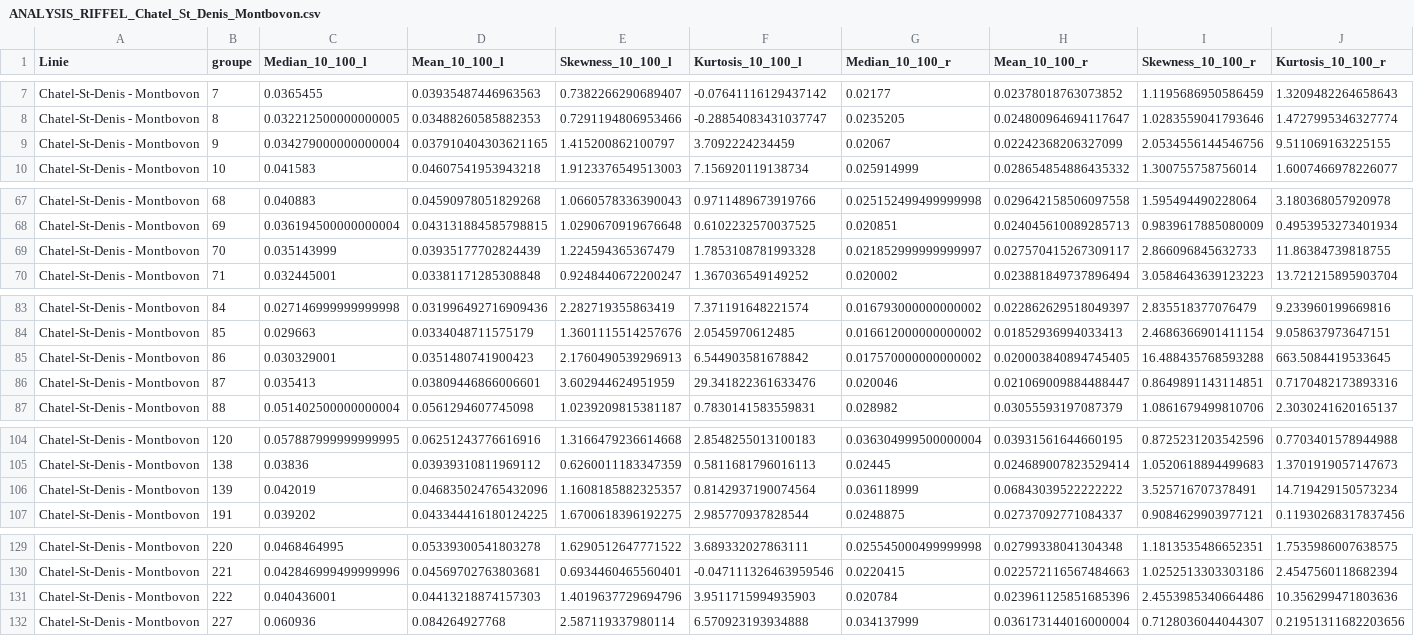
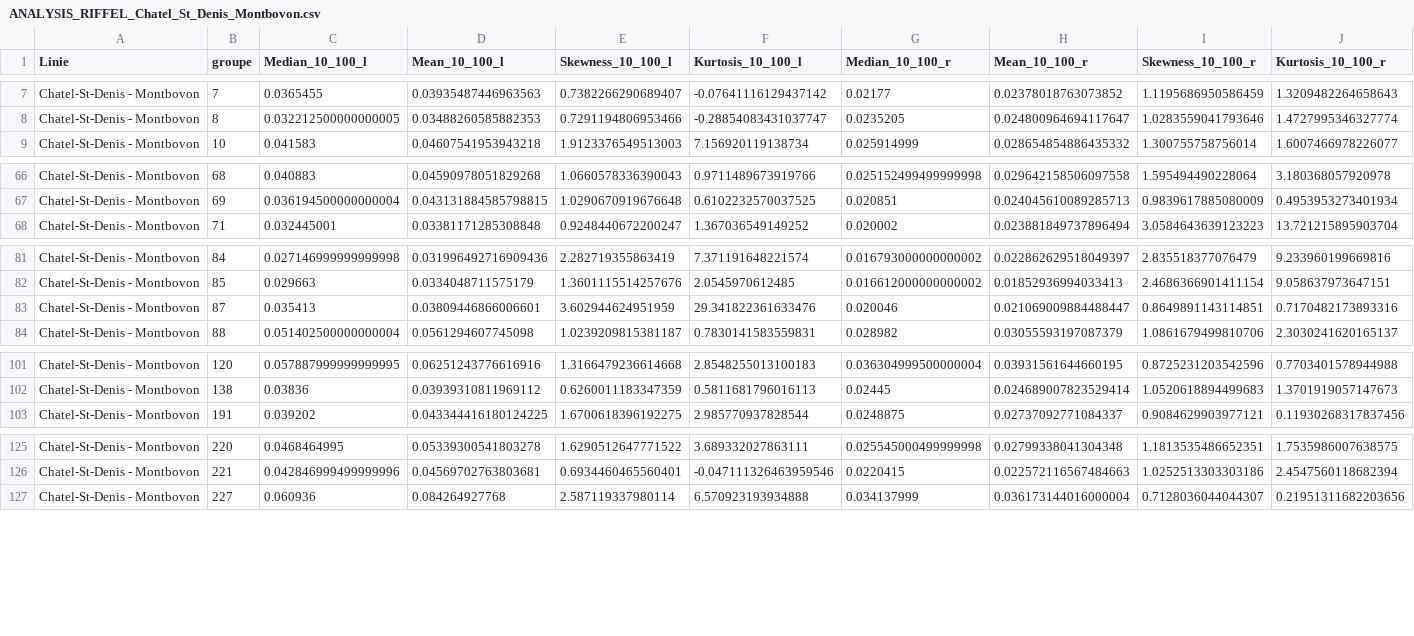
Before and after one commit to karimfischer/CAS_Bahnbau, a CSV file: ANALYSIS_RIFFEL_Chatel_St_Denis_Montbovon.csv, drawn as a sheet; only a part is shown, gaps mark what is left out; rows hold the shown columns only; the diff covers the shown part only; the diff names each change by its address in the sheet, - before the commit and + after, or states it on an @@ line.

```diff
--- a/ANALYSIS_RIFFEL_Chatel_St_Denis_Montbovon.csv
+++ b/ANALYSIS_RIFFEL_Chatel_St_Denis_Montbovon.csv
-row 9: Chatel-St-Denis - Montbovon | 9 | 0.034279000000000004 | 0.037910404303621165 | 1.415200862100797 | 3.7092224234459 | 0.02067 | 0.02242368206327099 | 2.0534556144546756 | 9.511069163225155
-row 69: Chatel-St-Denis - Montbovon | 70 | 0.035143999 | 0.03935177702824439 | 1.224594365367479 | 1.7853108781993328 | 0.021852999999999997 | 0.027570415267309117 | 2.866096845632733 | 11.86384739818755
-row 85: Chatel-St-Denis - Montbovon | 86 | 0.030329001 | 0.0351480741900423 | 2.1760490539296913 | 6.544903581678842 | 0.017570000000000002 | 0.020003840894745405 | 16.488435768593288 | 663.5084419533645
-row 106: Chatel-St-Denis - Montbovon | 139 | 0.042019 | 0.046835024765432096 | 1.1608185882325357 | 0.8142937190074564 | 0.036118999 | 0.06843039522222222 | 3.525716707378491 | 14.719429150573234
-row 131: Chatel-St-Denis - Montbovon | 222 | 0.040436001 | 0.04413218874157303 | 1.4019637729694796 | 3.9511715994935903 | 0.020784 | 0.023961125851685396 | 2.4553985340664486 | 10.356299471803636
```
Also changed, not shown: 5 edited cells elsewhere in this file, ANALYSIS_RIFFEL_Palezieux_Chatel_St_Denis.csv, StdE_Chatel_St_Denis_Montbovon.csv, 6 other files.
